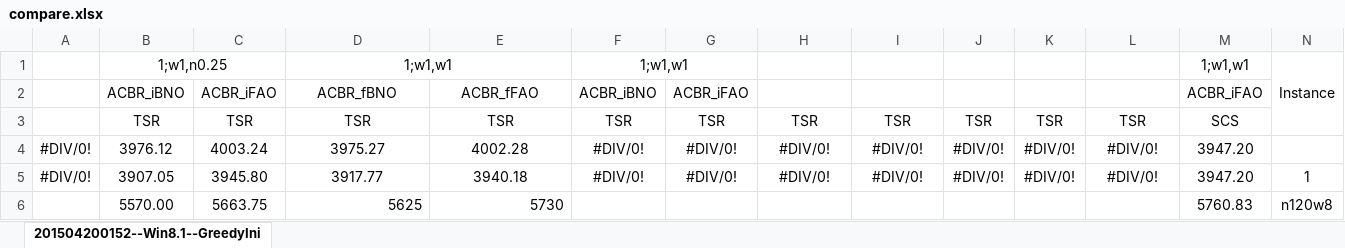
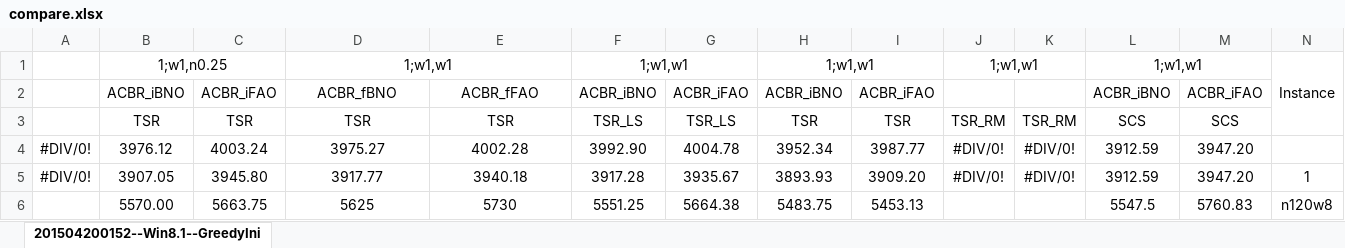
Before and after one commit to Zhouxing-Su/NurseRosteringProblem, an Excel workbook: INRC2_Simulator/log/compare.xlsx, sheet 201504200152--Win8.1--GreedyIni, drawn as a sheet; only a part is shown; values as stored, in another font and other column widths than the file's, no borders; conditional formats not drawn; the diff covers the shown part only; the diff names each change by its address in the sheet, - before the commit and + after, or states it on an @@ line.

Commit message:
add BiasTabuSearch framework (not finished). optimize assist data reset. log save.

```diff
--- a/INRC2_Simulator/log/compare.xlsx (sheet 201504200152--Win8.1--GreedyIni)
+++ b/INRC2_Simulator/log/compare.xlsx (sheet 201504200152--Win8.1--GreedyIni)
-H1: (empty)
+H1: 1;w1,w1
+H1:I1 merged
-J1: (empty)
+J1: 1;w1,w1
+J1:K1 merged
-L1: (empty)
+L1: 1;w1,w1
+L1:M1 merged
-M1: 1;w1,w1
+M1: (empty)
-H2: (empty)
+H2: ACBR_iBNO
-I2: (empty)
+I2: ACBR_iFAO
-L2: (empty)
+L2: ACBR_iBNO
-F3: TSR
+F3: TSR_LS
-G3: TSR
+G3: TSR_LS
-J3: TSR
+J3: TSR_RM
-K3: TSR
+K3: TSR_RM
-L3: TSR
+L3: SCS
-F4: #DIV/0!
+F4: 3992.90
-G4: #DIV/0!
+G4: 4004.78
-H4: #DIV/0!
+H4: 3952.34
-I4: #DIV/0!
+I4: 3987.77
-L4:L5: #DIV/0!
+L4:L5: 3912.59
-F5: #DIV/0!
+F5: 3917.28
-G5: #DIV/0!
+G5: 3935.67
-H5: #DIV/0!
+H5: 3893.93
-I5: #DIV/0!
+I5: 3909.20
-D6:E6 alignment: right
+D6:E6 alignment: center
-F6: (empty)
+F6: 5551.25
-G6: (empty)
+G6: 5664.38
-H6: (empty)
+H6: 5483.75
-I6: (empty)
+I6: 5453.13
-L6: (empty)
+L6: 5547.5
```
Also changed, not shown: 125 edited cells and cell formats elsewhere in this sheet, INRC2_Simulator/log/Optima.xlsx, INRC2_Simulator/log/TestedParameter.xlsx, 9 other files.
